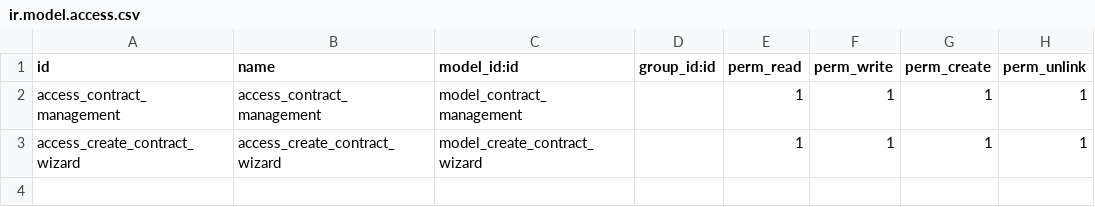
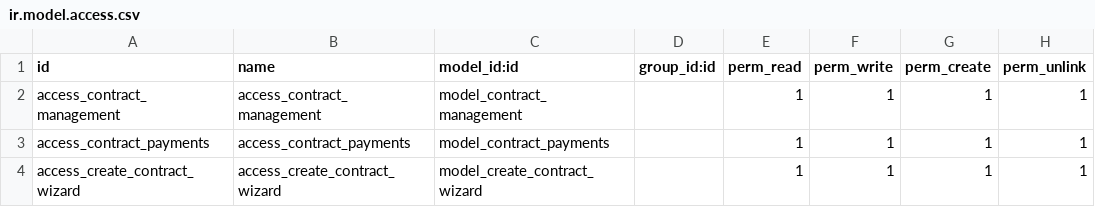
Before and after one commit to kiensamson0000/odoo14_customaddons, a CSV file: customaddons/contract_management/security/ir.model.access.csv, drawn as a sheet.

Commit message:
Update module Contract Management

```diff
--- a/customaddons/contract_management/security/ir.model.access.csv
+++ b/customaddons/contract_management/security/ir.model.access.csv
@@ -2,2 +2,3 @@ id,name,model_id:id,group_id:id,perm_read,perm_write,perm_create,perm_unlink
 access_contract_management,access_contract_management,model_contract_management,,1,1,1,1
+access_contract_payments,access_contract_payments,model_contract_payments,,1,1,1,1
 access_create_contract_wizard,access_create_contract_wizard,model_create_contract_wizard,,1,1,1,1
```
Also changed, not shown: 8 other files.
